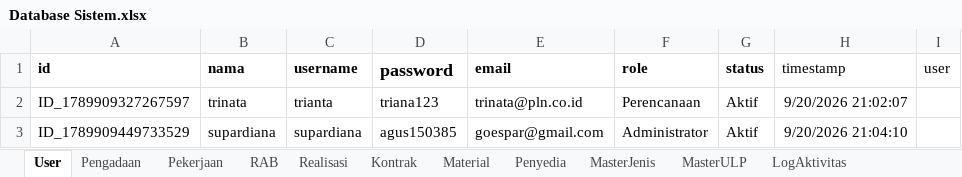
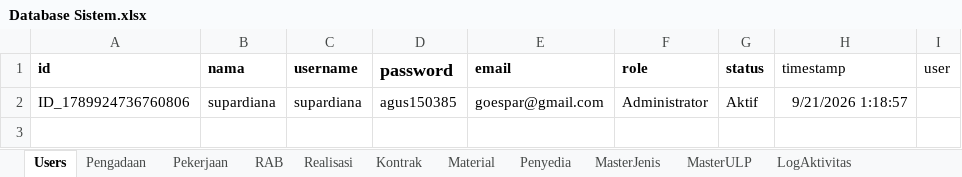
Before and after one commit to goespar/rab-pln-buleleng, an Excel workbook: Database Sistem.xlsx, sheet Users, drawn as a sheet; values as stored, in another font and other column widths than the file's, no borders; charts and pictures not drawn; removed rows and columns are numbered as before the commit, all else as after; the diff names each change by its address in the sheet, - before the commit and + after, or states it on an @@ line.

```diff
--- a/Database Sistem.xlsx (sheet Users)
+++ b/Database Sistem.xlsx (sheet Users)
-sheet tab: User
+sheet tab: Users
-row 2: ID_1789909327267597 | trinata | trianta | triana123 | trinata@pln.co.id | Perencanaan | Aktif | 9/20/2026 21:02:07
-A2 (id): ID_1789909449733529
+A2 (id): ID_1789924736760806
-H2 (timestamp): 9/20/2026 21:04:10
+H2 (timestamp): 9/21/2026 1:18:57
```
Also changed, not shown: sheet Pekerjaan, sheet Realisasi, sheet RAB, sheet Kontrak, sheet LogAktivitas, sheet Material, 1 more sheet, 1 other file.
